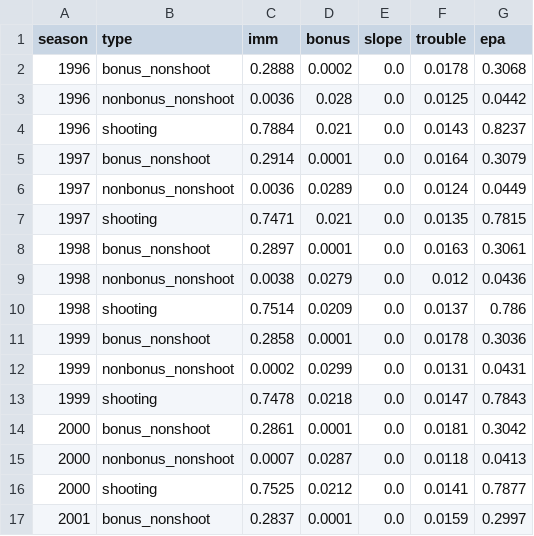
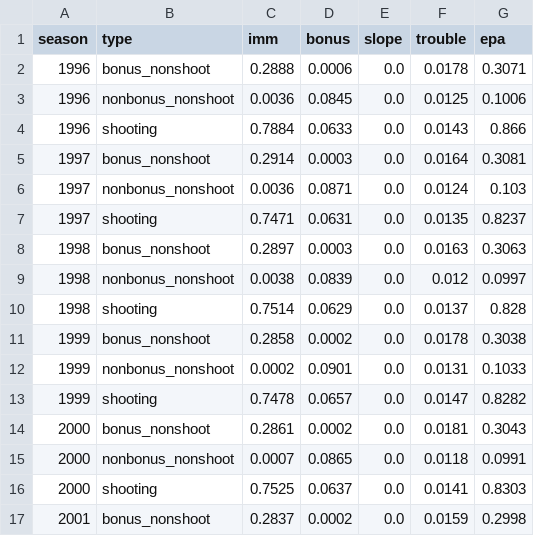
Before and after one commit to slisenberger/nba_data, a CSV file: ft_study/results/foul_epa_by_type.csv, drawn as a sheet; only a part is shown; the diff covers the shown part only.

```diff
--- a/ft_study/results/foul_epa_by_type.csv
+++ b/ft_study/results/foul_epa_by_type.csv
@@ -1,17 +1,17 @@
 season,type,imm,bonus,slope,trouble,epa
-1996,bonus_nonshoot,0.2888,0.0002,0.0,0.0178,0.3068
-1996,nonbonus_nonshoot,0.0036,0.028,0.0,0.0125,0.0442
-1996,shooting,0.7884,0.021,0.0,0.0143,0.8237
-1997,bonus_nonshoot,0.2914,0.0001,0.0,0.0164,0.3079
-1997,nonbonus_nonshoot,0.0036,0.0289,0.0,0.0124,0.0449
-1997,shooting,0.7471,0.021,0.0,0.0135,0.7815
-1998,bonus_nonshoot,0.2897,0.0001,0.0,0.0163,0.3061
-1998,nonbonus_nonshoot,0.0038,0.0279,0.0,0.012,0.0436
-1998,shooting,0.7514,0.0209,0.0,0.0137,0.786
-1999,bonus_nonshoot,0.2858,0.0001,0.0,0.0178,0.3036
-1999,nonbonus_nonshoot,0.0002,0.0299,0.0,0.0131,0.0431
-1999,shooting,0.7478,0.0218,0.0,0.0147,0.7843
-2000,bonus_nonshoot,0.2861,0.0001,0.0,0.0181,0.3042
-2000,nonbonus_nonshoot,0.0007,0.0287,0.0,0.0118,0.0413
-2000,shooting,0.7525,0.0212,0.0,0.0141,0.7877
-2001,bonus_nonshoot,0.2837,0.0001,0.0,0.0159,0.2997
+1996,bonus_nonshoot,0.2888,0.0006,0.0,0.0178,0.3071
+1996,nonbonus_nonshoot,0.0036,0.0845,0.0,0.0125,0.1006
+1996,shooting,0.7884,0.0633,0.0,0.0143,0.866
+1997,bonus_nonshoot,0.2914,0.0003,0.0,0.0164,0.3081
+1997,nonbonus_nonshoot,0.0036,0.0871,0.0,0.0124,0.103
+1997,shooting,0.7471,0.0631,0.0,0.0135,0.8237
+1998,bonus_nonshoot,0.2897,0.0003,0.0,0.0163,0.3063
+1998,nonbonus_nonshoot,0.0038,0.0839,0.0,0.012,0.0997
+1998,shooting,0.7514,0.0629,0.0,0.0137,0.828
+1999,bonus_nonshoot,0.2858,0.0002,0.0,0.0178,0.3038
+1999,nonbonus_nonshoot,0.0002,0.0901,0.0,0.0131,0.1033
+1999,shooting,0.7478,0.0657,0.0,0.0147,0.8282
+2000,bonus_nonshoot,0.2861,0.0002,0.0,0.0181,0.3043
+2000,nonbonus_nonshoot,0.0007,0.0865,0.0,0.0118,0.0991
+2000,shooting,0.7525,0.0637,0.0,0.0141,0.8303
+2001,bonus_nonshoot,0.2837,0.0002,0.0,0.0159,0.2998
```
Also changed, not shown: 137 edited cells elsewhere in this file, ft_study/results/foul_epa_career.csv, ft_study/results/reaves_career.csv, 9 other files.
